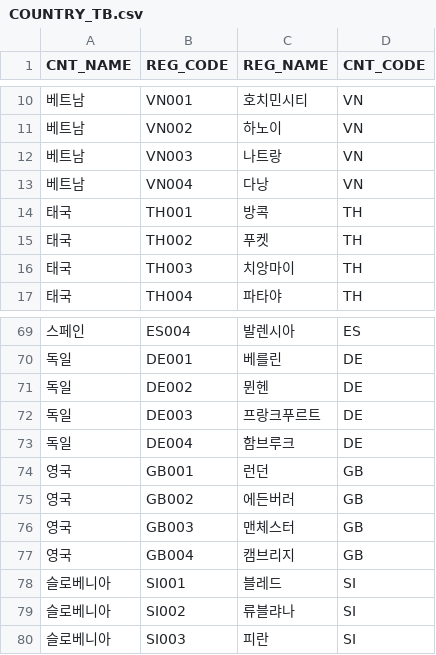
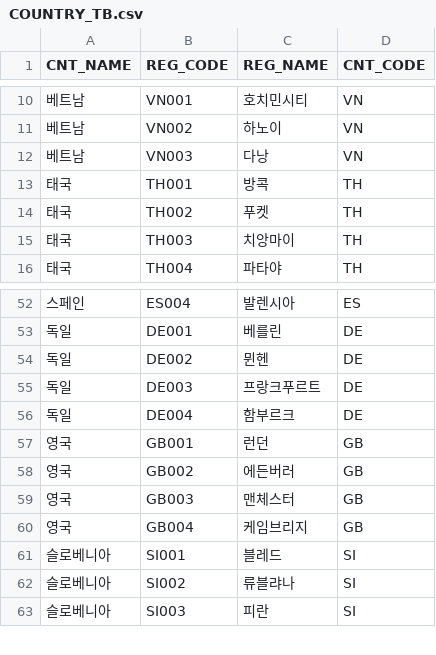
Before and after one commit to 6-6ho/DailyTour, a CSV file: Data/DB/COUNTRY_TB.csv, drawn as a sheet; only a part is shown, gaps mark what is left out; the diff covers the shown part only.

```diff
--- a/Data/DB/COUNTRY_TB.csv
+++ b/Data/DB/COUNTRY_TB.csv
@@ -11,4 +11,3 @@
 베트남,VN002,하노이,VN
-베트남,VN003,나트랑,VN
-베트남,VN004,다낭,VN
+베트남,VN003,다낭,VN
 태국,TH001,방콕,TH
@@ -72,3 +55,3 @@
 독일,DE003,프랑크푸르트,DE
-독일,DE004,함브루크,DE
+독일,DE004,함부르크,DE
 영국,GB001,런던,GB
@@ -76,3 +59,3 @@
 영국,GB003,맨체스터,GB
-영국,GB004,캠브리지,GB
+영국,GB004,케임브리지,GB
 슬로베니아,SI001,블레드,SI
```
Also changed, not shown: 17 removed rows and 14 edited cells elsewhere in this file, Data/DB/ACCOM_INFO_TB.csv, Data/DB/ATTR_INFO_TB.csv, 8 other files.
